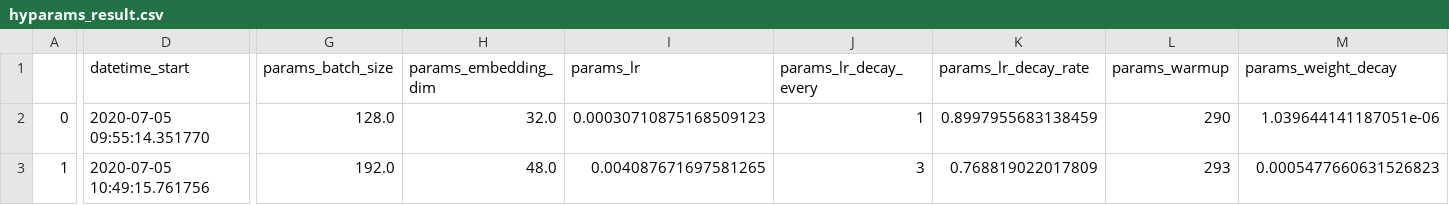
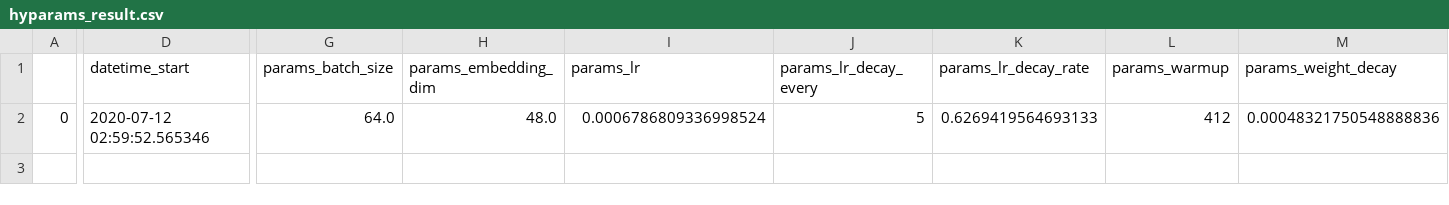
Before and after one commit to ncloud50/recsys_embed_ppr, a CSV file: BPR_test/hyparams_result.csv, drawn as a sheet; only a part is shown, gaps mark what is left out; rows hold the shown columns only; the diff covers the shown part only; the diff names each change by its address in the sheet, - before the commit and + after, or states it on an @@ line.

```diff
--- a/BPR_test/hyparams_result.csv
+++ b/BPR_test/hyparams_result.csv
-D2 (datetime_start): 2020-07-05 09:55:14.351770
+D2 (datetime_start): 2020-07-12 02:59:52.565346
-G2 (params_batch_size): 128.0
+G2 (params_batch_size): 64.0
-H2 (params_embedding_dim): 32.0
+H2 (params_embedding_dim): 48.0
-I2 (params_lr): 0.00030710875168509123
+I2 (params_lr): 0.0006786809336998524
-J2 (params_lr_decay_every): 1
+J2 (params_lr_decay_every): 5
-K2 (params_lr_decay_rate): 0.8997955683138459
+K2 (params_lr_decay_rate): 0.6269419564693133
-L2 (params_warmup): 290
+L2 (params_warmup): 412
-M2 (params_weight_decay): 1.039644141187051e-06
+M2 (params_weight_decay): 0.00048321750548888836
-row 3: 1 | 2020-07-05 10:49:15.761756 | 192.0 | 48.0 | 0.004087671697581265 | 3 | 0.768819022017809 | 293 | 0.0005477660631526823
```
Also changed, not shown: 3 edited cells elsewhere in this file, BPR_test/data/user_item_test.csv, BPR_test/data/user_item_train.csv, 7 other files.
